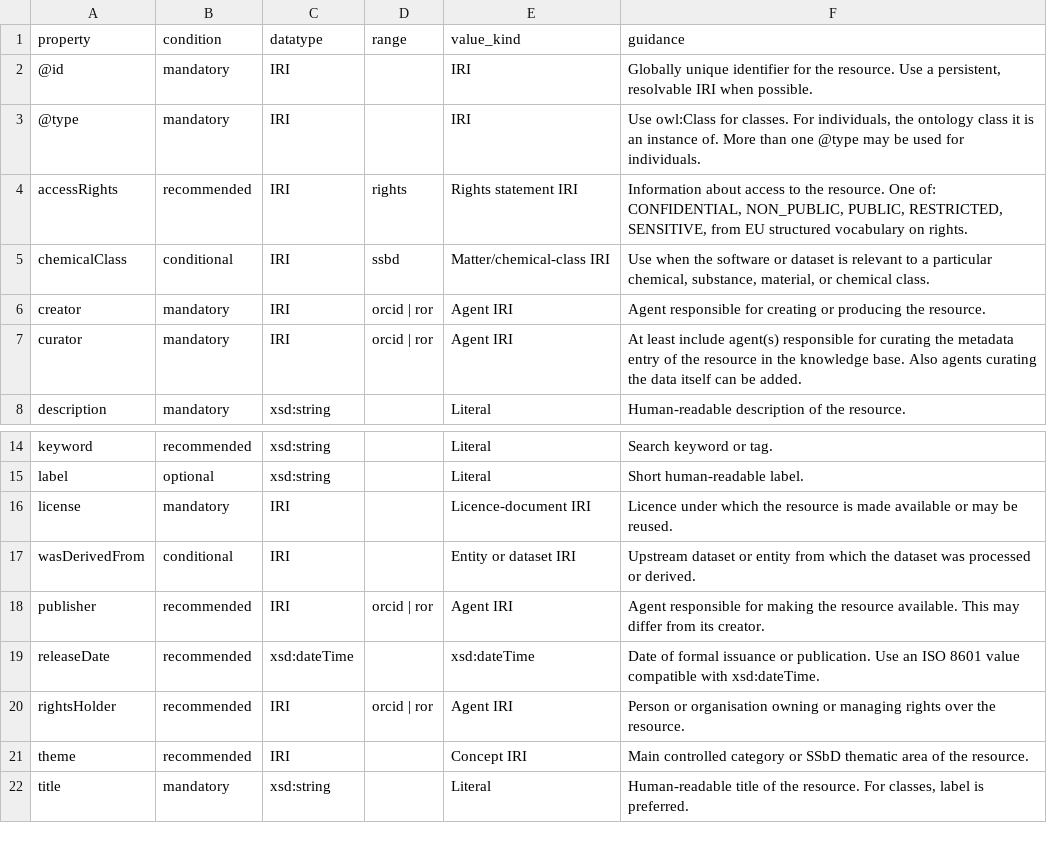
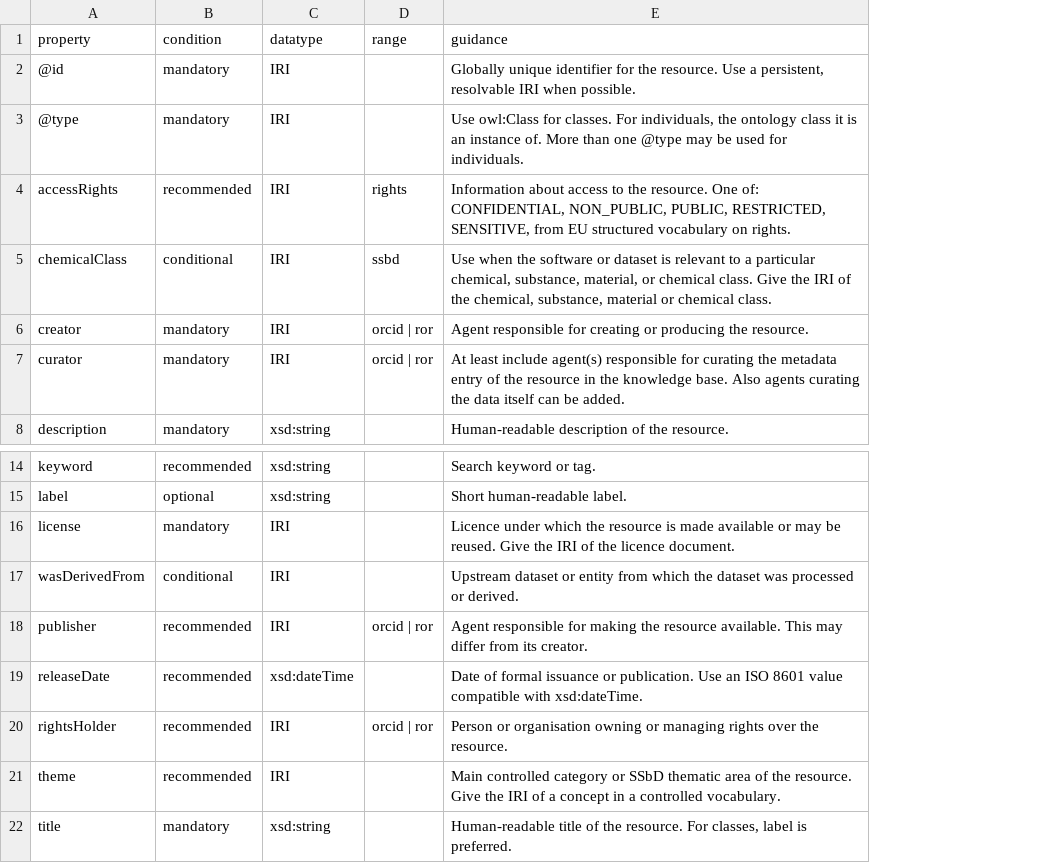
Before and after one commit to PINK-project/PINK-annotation-schema, a CSV file: profiles/dataset.csv, drawn as a sheet; only a part is shown, gaps mark what is left out; removed rows and columns are numbered as before the commit, all else as after; the diff names each change by its address in the sheet, - before the commit and + after, or states it on an @@ line.

```diff
--- a/profiles/dataset.csv
+++ b/profiles/dataset.csv
-column E (value_kind), rows 2-8: IRI | IRI | Rights statement IRI | Matter/chemical-class IRI | Agent IRI | Agent IRI | Literal; rows 14-22: Literal | Literal | Licence-document IRI | Entity or dataset IRI | Agent IRI | xsd:dateTime | Agent IRI | Concept IRI | Literal
-E5 (guidance): …chemical class.
+E5 (guidance): …chemical class. Give the IRI of the chemical, substance, material or chemical class.
-E16 (guidance): …be reused.
+E16 (guidance): …be reused. Give the IRI of the licence document.
-E21 (guidance): …the resource.
+E21 (guidance): …the resource. Give the IRI of a concept in a controlled vocabulary.
```
Also changed, not shown: profiles/agent.csv, profiles/computation.csv, 3 other files.
